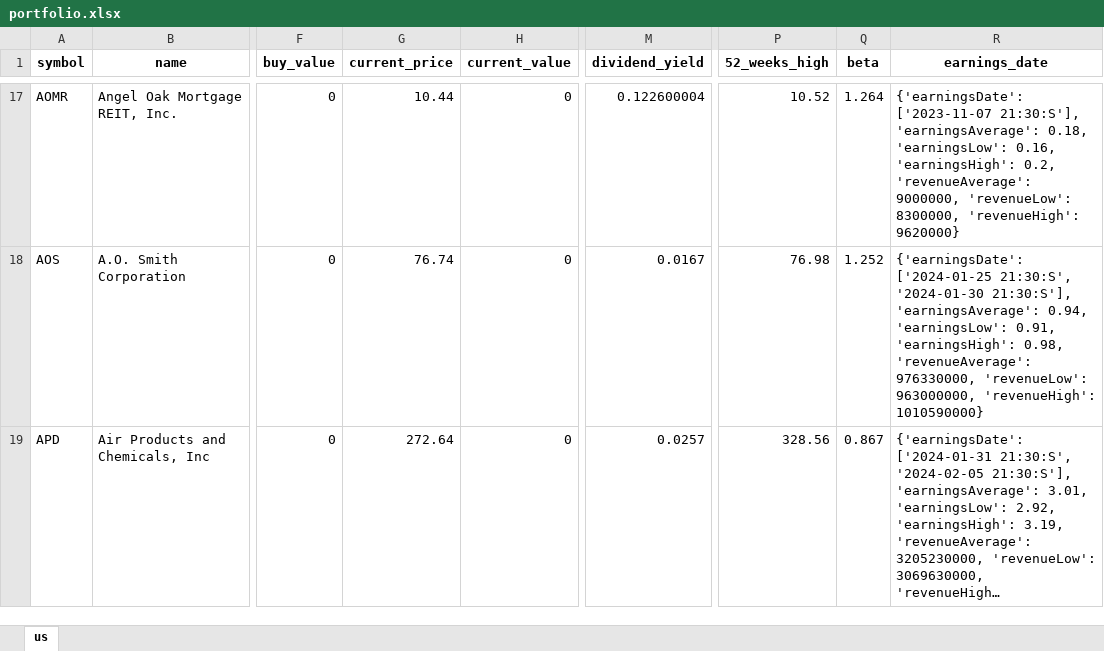
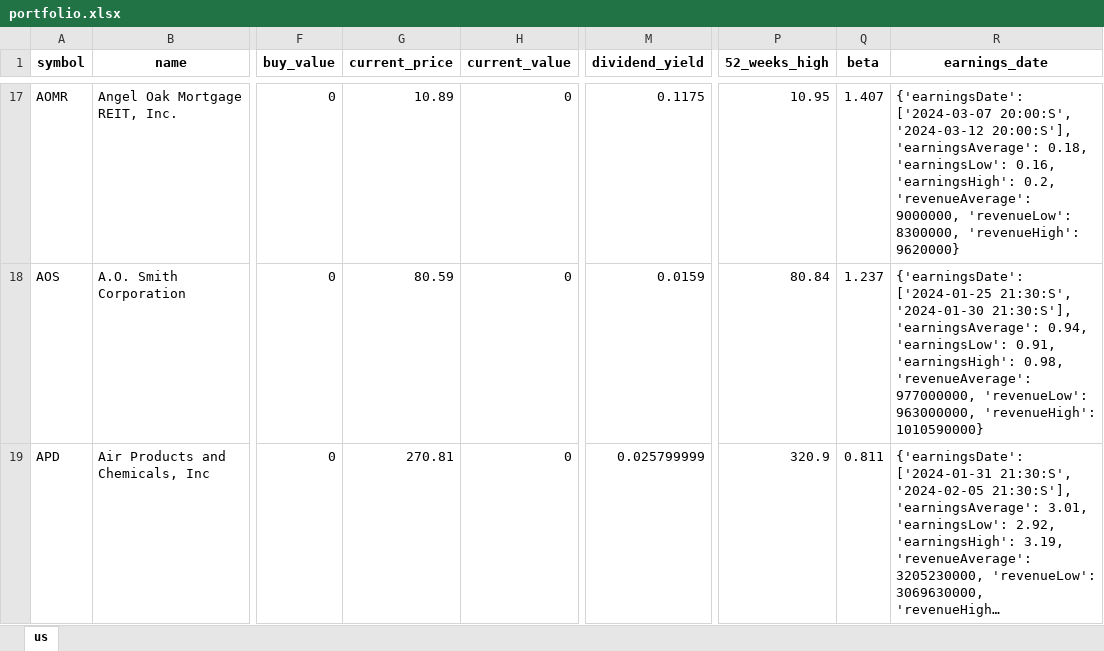
Before and after one commit to alpha2phi-platform/alphalib, an Excel workbook: data/portfolio.xlsx, sheet us, drawn as a sheet; only a part is shown, gaps mark what is left out; long unchanged cells end in …; values as stored, in another font and other column widths than the file's, no borders; the diff covers the shown part only; the diff names each change by its address in the sheet, - before the commit and + after, or states it on an @@ line.

```diff
--- a/data/portfolio.xlsx (sheet us)
+++ b/data/portfolio.xlsx (sheet us)
-G17 (current_price): 10.44
+G17 (current_price): 10.89
-M17 (dividend_yield): 0.122600004
+M17 (dividend_yield): 0.1175
-P17 (52_weeks_high): 10.52
+P17 (52_weeks_high): 10.95
-Q17 (beta): 1.264
+Q17 (beta): 1.407
-R17 (earnings_date): {'earningsDate': ['2023-11-07 21:30:S'], 'earningsAverage': 0.18,…
+R17 (earnings_date): {'earningsDate': ['2024-03-07 20:00:S', '2024-03-12 20:00:S'], 'earningsAverage': 0.18,…
-G18 (current_price): 76.74
+G18 (current_price): 80.59
-M18 (dividend_yield): 0.0167
+M18 (dividend_yield): 0.0159
-P18 (52_weeks_high): 76.98
+P18 (52_weeks_high): 80.84
-Q18 (beta): 1.252
+Q18 (beta): 1.237
-R18 (earnings_date): …0.98, 'revenueAverage': 976330000, 'revenueLow': 963000000,…
+R18 (earnings_date): …0.98, 'revenueAverage': 977000000, 'revenueLow': 963000000,…
-G19 (current_price): 272.64
+G19 (current_price): 270.81
-M19 (dividend_yield): 0.0257
+M19 (dividend_yield): 0.025799999
-P19 (52_weeks_high): 328.56
+P19 (52_weeks_high): 320.9
-Q19 (beta): 0.867
+Q19 (beta): 0.811
```
Also changed, not shown: 629 edited cells elsewhere in this sheet, 2 other files.
